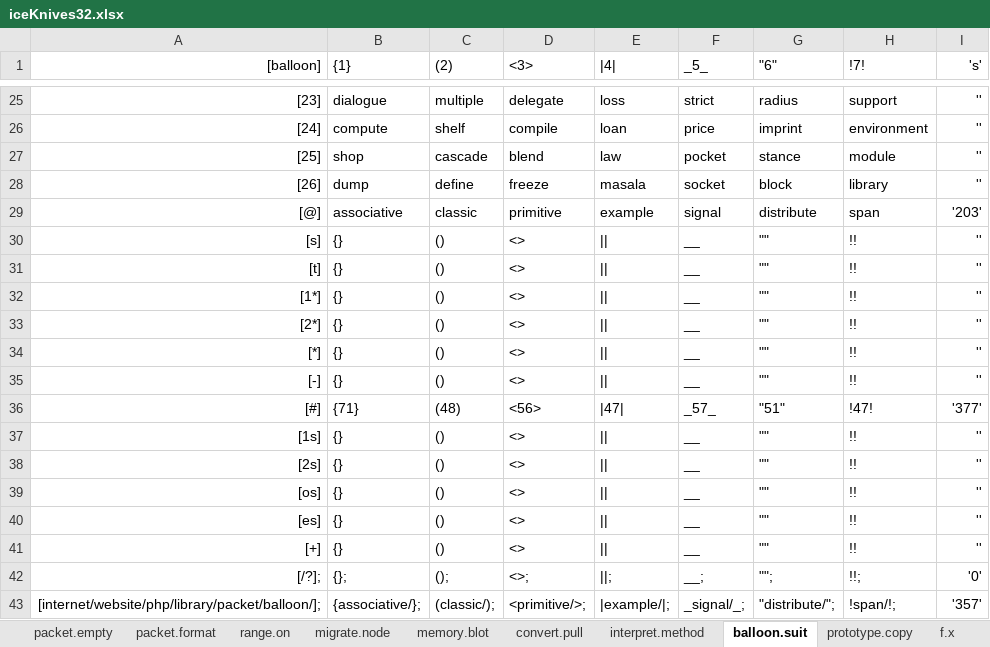
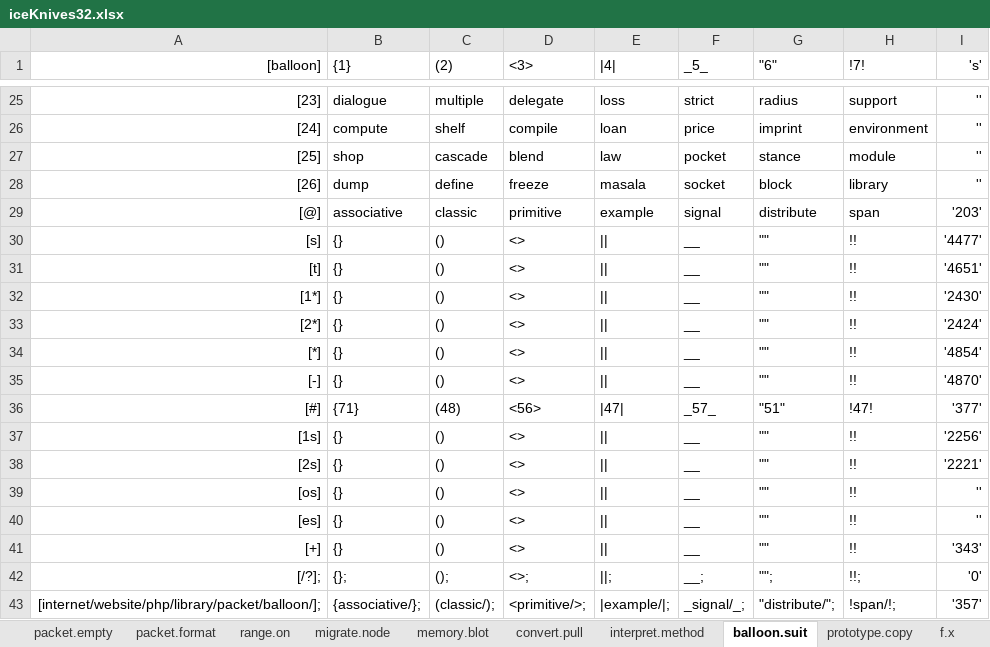
Before and after one commit to openroot/iceKnives32, an Excel workbook: archive/iceKnives32/iceKnives32.xlsx, sheet balloon.suit, drawn as a sheet; only a part is shown, gaps mark what is left out; values as stored, in another font and other column widths than the file's, no borders; charts and pictures not drawn; the diff names each change by its address in the sheet, - before the commit and + after, or states it on an @@ line.

```diff
--- a/archive/iceKnives32/iceKnives32.xlsx (sheet balloon.suit)
+++ b/archive/iceKnives32/iceKnives32.xlsx (sheet balloon.suit)
-I30 ('s'): ''
+I30 ('s'): '4477'
-I31 ('s'): ''
+I31 ('s'): '4651'
-I32 ('s'): ''
+I32 ('s'): '2430'
-I33 ('s'): ''
+I33 ('s'): '2424'
-I34 ('s'): ''
+I34 ('s'): '4854'
-I35 ('s'): ''
+I35 ('s'): '4870'
-I37 ('s'): ''
+I37 ('s'): '2256'
-I38 ('s'): ''
+I38 ('s'): '2221'
-I41 ('s'): ''
+I41 ('s'): '343'
```
Also changed, not shown: 3 other files.
